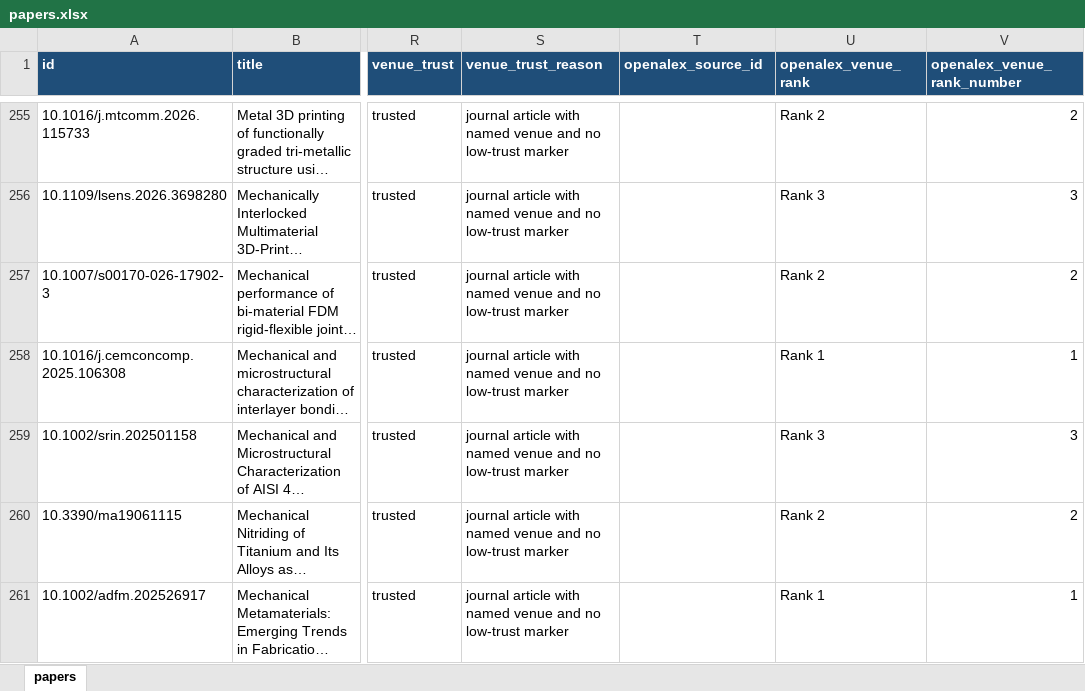
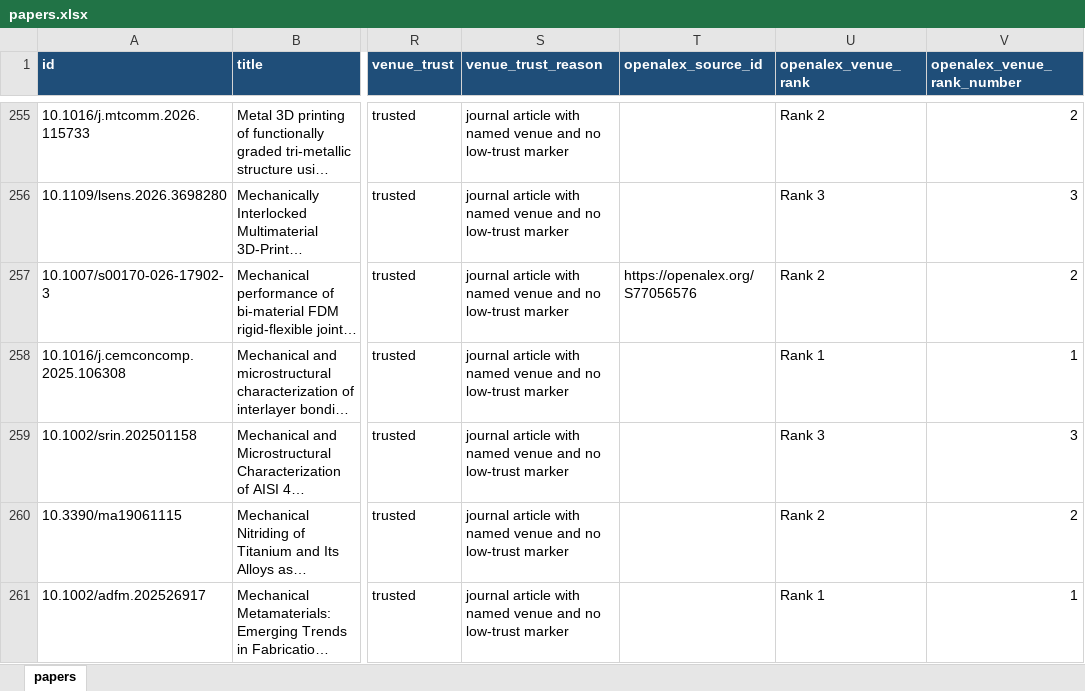
Before and after one commit to lko9911/GPT_Paper_research, an Excel workbook: data/papers.xlsx, sheet papers, drawn as a sheet; only a part is shown, gaps mark what is left out; long unchanged cells end in …; values as stored, in another font and other column widths than the file's, no borders; the diff covers the shown part only; the diff names each change by its address in the sheet, - before the commit and + after, or states it on an @@ line.

```diff
--- a/data/papers.xlsx (sheet papers)
+++ b/data/papers.xlsx (sheet papers)
-T257 (openalex_source_id): (empty)
+T257 (openalex_source_id): https://openalex.org/S77056576
```
Also changed, not shown: 20 edited cells elsewhere in this sheet, 21 other files.
